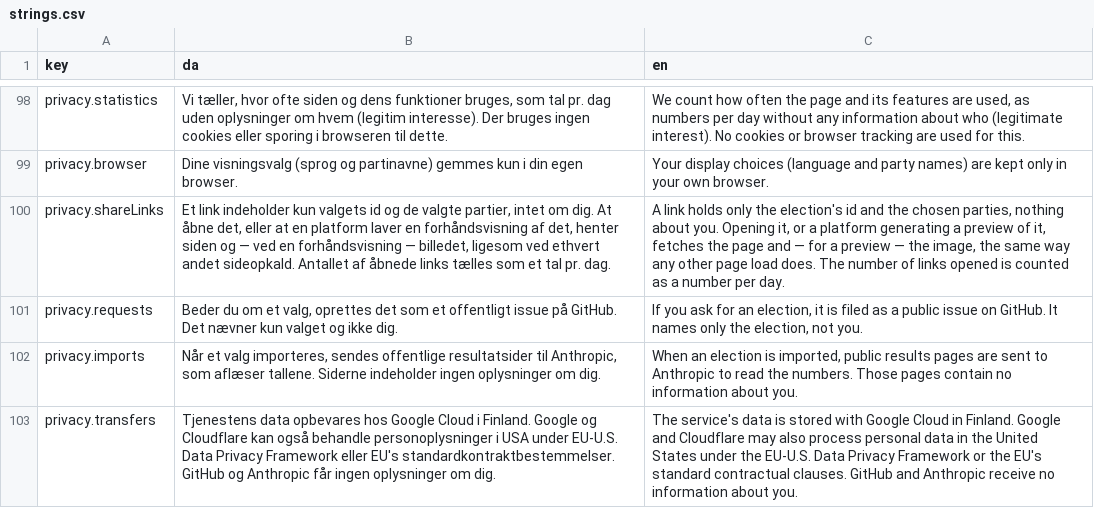
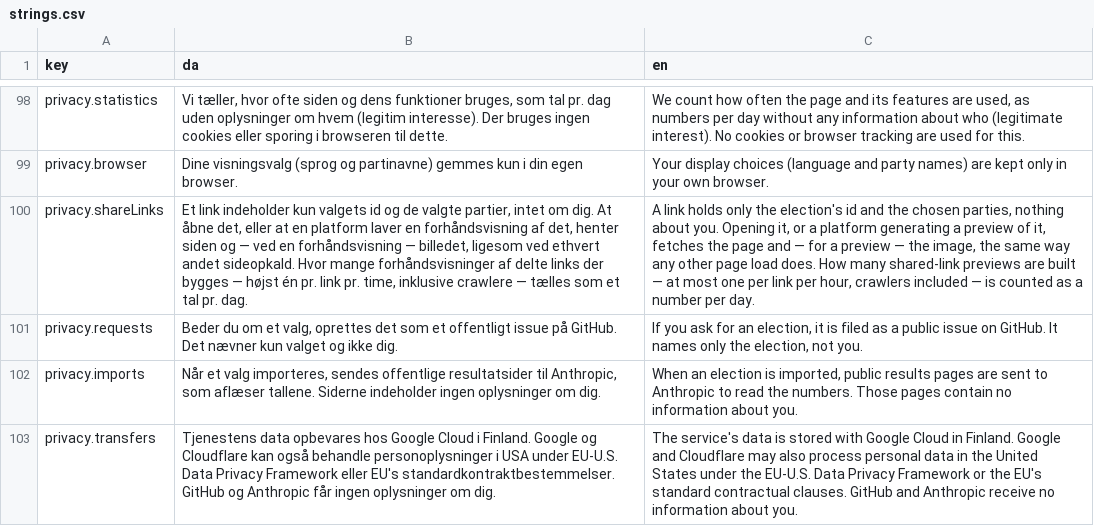
Before and after one commit to Mcklmo/koalitionsberegner, a CSV file: js/strings.csv, drawn as a sheet; only a part is shown, gaps mark what is left out; the diff names each change by its address in the sheet, - before the commit and + after, or states it on an @@ line.

```diff
--- a/js/strings.csv
+++ b/js/strings.csv
-B100 (da): …andet sideopkald. Antallet af åbnede links tælles som…
+B100 (da): …andet sideopkald. Hvor mange forhåndsvisninger af delte links der bygges — højst én pr. link pr. time, inklusive crawlere — tælles som…
-C100 (en): …load does. The number of links opened is counted…
+C100 (en): …load does. How many shared-link previews are built — at most one per link per hour, crawlers included — is counted…
```
Also changed, not shown: 16 other files.
